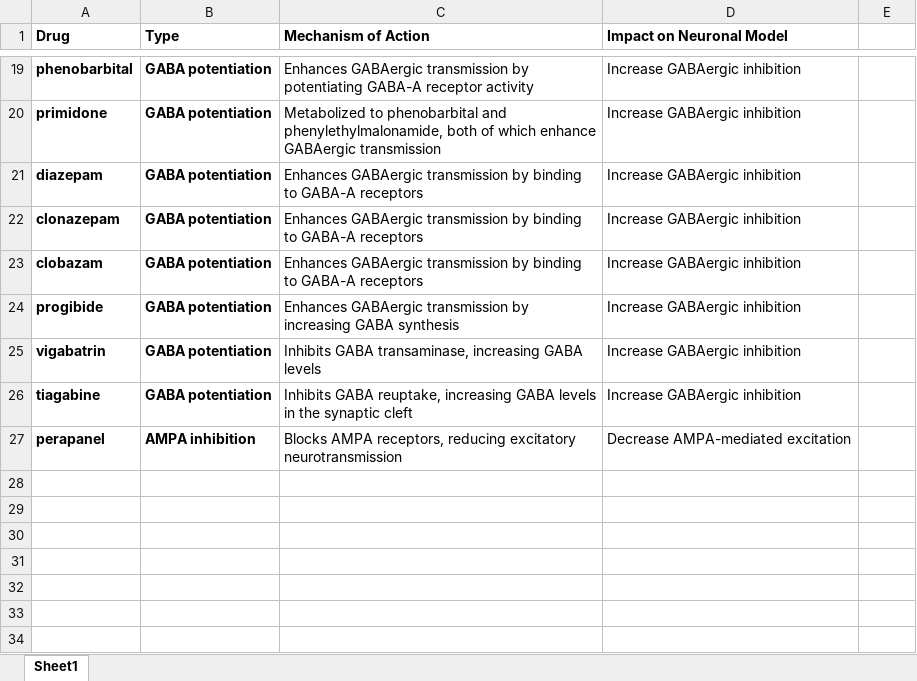
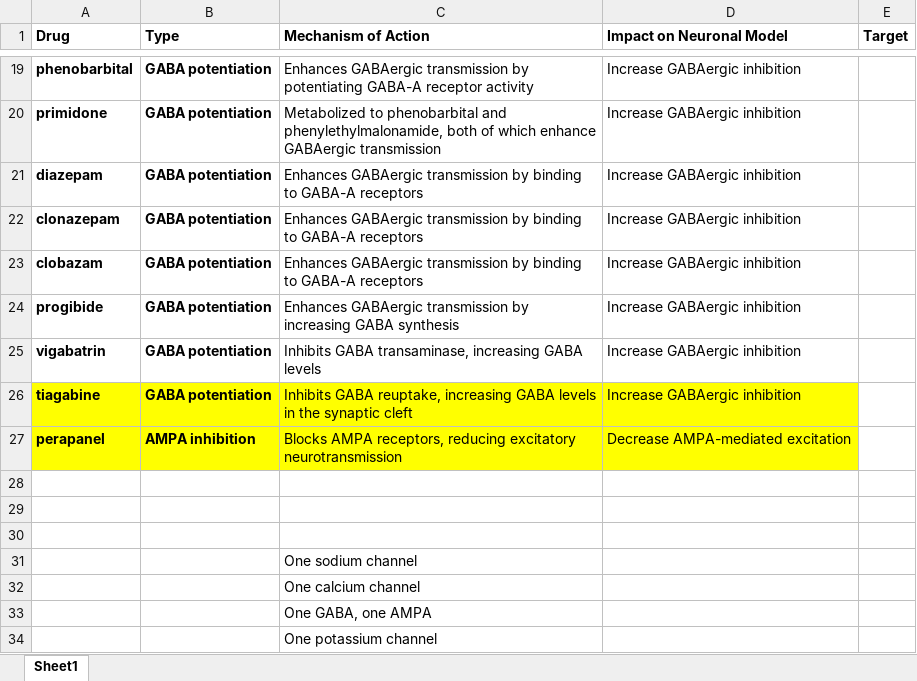
Before and after one commit to RomanB22/M1_NEURON_paper, an Excel workbook: data/Drug_list_112524.xlsx, sheet Sheet1, drawn as a sheet; only a part is shown, gaps mark what is left out; values as stored, in another font and other column widths than the file's, no borders; the diff covers the shown part only; the diff names each change by its address in the sheet, - before the commit and + after, or states it on an @@ line.

```diff
--- a/data/Drug_list_112524.xlsx (sheet Sheet1)
+++ b/data/Drug_list_112524.xlsx (sheet Sheet1)
-E1: (empty)
+E1: Target
-A26:D27 fill: none
+A26:D27 fill: #FFFF00
+row 28: (empty)
+row 29: (empty)
+row 30: (empty)
+row 31:  |  | One sodium channel
+row 32:  |  | One calcium channel
+row 33:  |  | One GABA, one AMPA
+row 34:  |  | One potassium channel
```
Also changed, not shown: cell formats elsewhere in this sheet, 16 other files.
